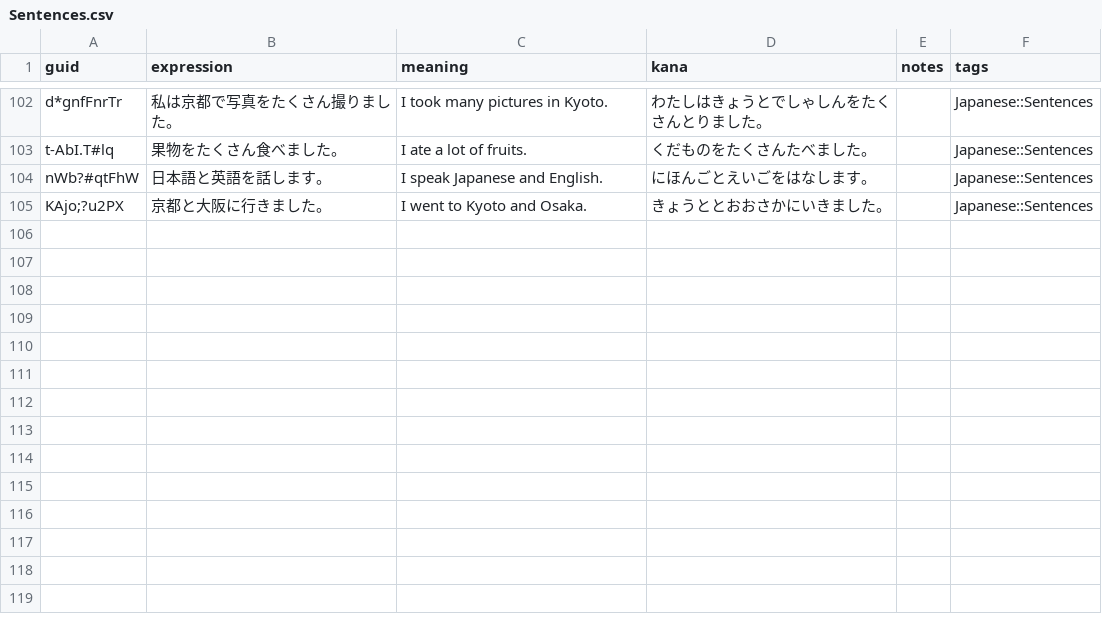
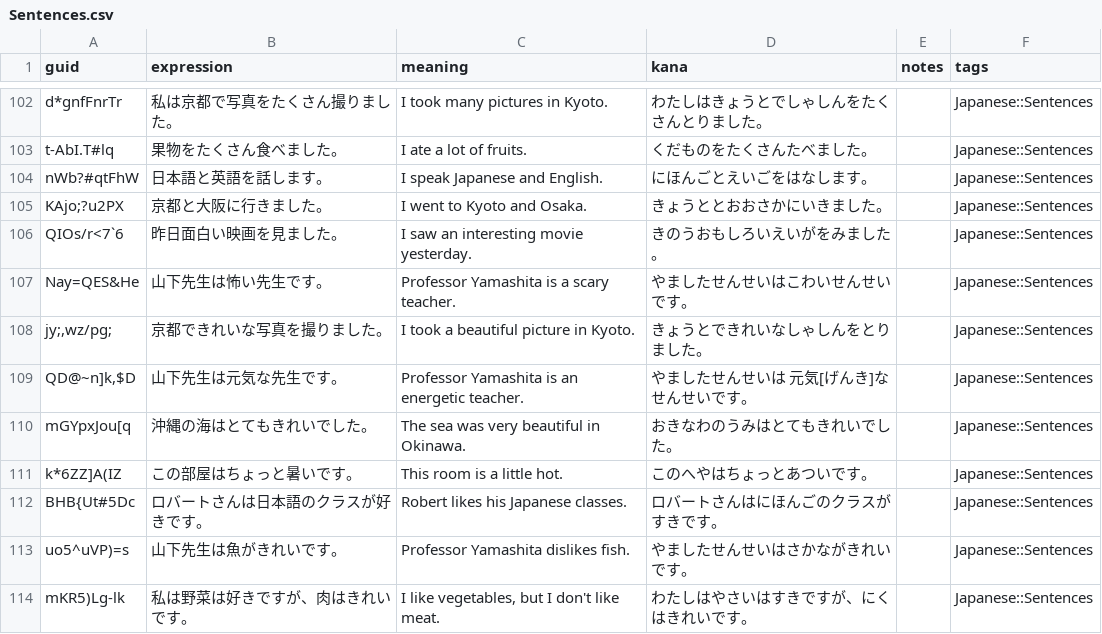
Before and after one commit to justin/anki-templates, a CSV file: src/data/Sentences.csv, drawn as a sheet; only a part is shown, gaps mark what is left out; the diff covers the shown part only.

Commit message:
Add Lesson 5 sentences

```diff
--- a/src/data/Sentences.csv
+++ b/src/data/Sentences.csv
@@ -105 +105,10 @@ nWb?#qtFhW,日本語と英語を話します。,I speak Japanese and English.,
 KAjo;?u2PX,京都と大阪に行きました。,I went to Kyoto and Osaka.,きょうととおおさかにいきました。,,Japanese::Sentences
+QIOs/r<7`6,昨日面白い映画を見ました。,I saw an interesting movie yesterday.,きのうおもしろいえいがをみました。,,Japanese::Sentences
+Nay=QES&He,山下先生は怖い先生です。,Professor Yamashita is a scary teacher.,やましたせんせいはこわいせんせいです。,,Japanese::Sentences
+"jy;,wz/pg;",京都できれいな写真を撮りました。,I took a beautiful picture in Kyoto.,きょうとできれいなしゃしんをとりました。,,Japanese::Sentences
+"QD@~n]k,$D",山下先生は元気な先生です。,Professor Yamashita is an energetic teacher.,やましたせんせいは 元気[げんき]なせんせいです。,,Japanese::Sentences
+mGYpxJou[q,沖縄の海はとてもきれいでした。,The sea was very beautiful in Okinawa.,おきなわのうみはとてもきれいでした。,,Japanese::Sentences
+k*6ZZ]A(IZ,この部屋はちょっと暑いです。,This room is a little hot.,このへやはちょっとあついです。,,Japanese::Sentences
+BHB{Ut#5Dc,ロバートさんは日本語のクラスが好きです。,Robert likes his Japanese classes.,ロバートさんはにほんごのクラスがすきです。,,Japanese::Sentences
+uo5^uVP)=s,山下先生は魚がきれいです。,Professor Yamashita dislikes fish.,やましたせんせいはさかながきれいです。,,Japanese::Sentences
+mKR5)Lg-lk,私は野菜は好きですが、肉はきれいです。,"I like vegetables, but I don't like meat.",わたしはやさいはすきですが、にくはきれいです。,,Japanese::Sentences
```
Also changed, not shown: 8 added rows and 3 edited cells elsewhere in this file, src/data/Verb Conjugations.csv.
